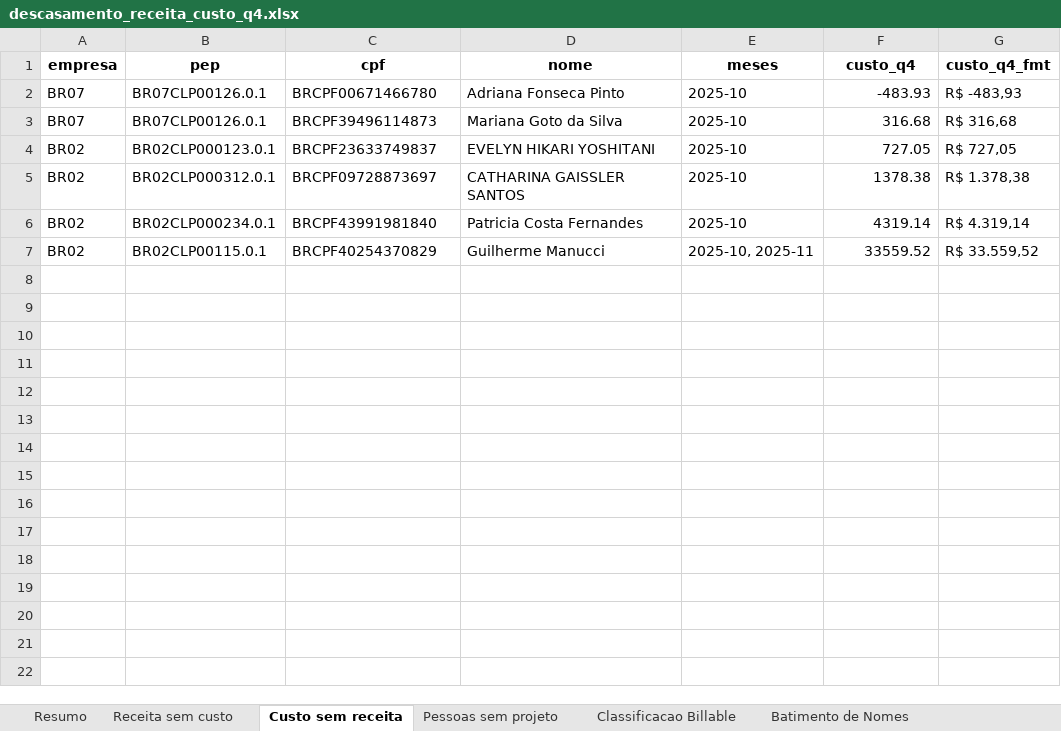
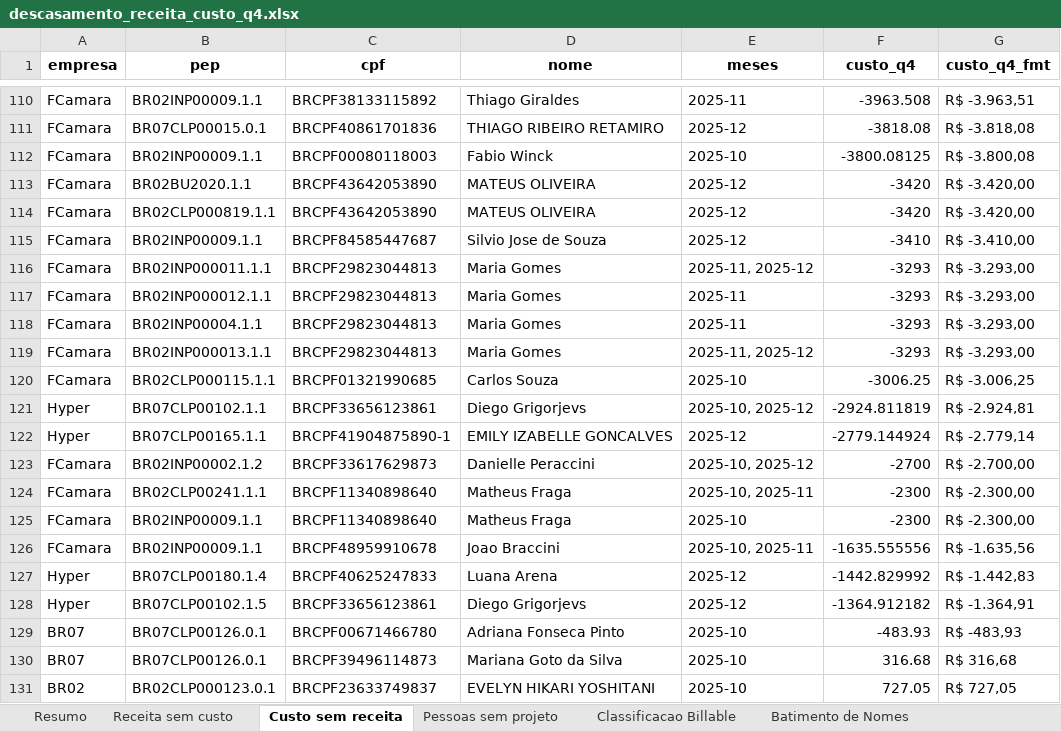
Before and after one commit to amandapaula-oss/worker-dashboard, an Excel workbook: backend/descasamento_receita_custo_q4.xlsx, sheet Custo sem receita, drawn as a sheet; only a part is shown, gaps mark what is left out; the shorter side is filled out with more unchanged rows; values as stored, in another font and other column widths than the file's, no borders; the diff covers the shown part only; the diff names each change by its address in the sheet, - before the commit and + after, or states it on an @@ line.

```diff
--- a/backend/descasamento_receita_custo_q4.xlsx (sheet Custo sem receita)
+++ b/backend/descasamento_receita_custo_q4.xlsx (sheet Custo sem receita)
+row 110: FCamara | BR02INP00009.1.1 | BRCPF38133115892 | Thiago Giraldes | 2025-11 | -3963.508 | R$ -3.963,51
+row 111: FCamara | BR07CLP00015.0.1 | BRCPF40861701836 | THIAGO RIBEIRO RETAMIRO | 2025-12 | -3818.08 | R$ -3.818,08
+row 112: FCamara | BR02INP00009.1.1 | BRCPF00080118003 | Fabio Winck | 2025-10 | -3800.08125 | R$ -3.800,08
+row 113: FCamara | BR02BU2020.1.1 | BRCPF43642053890 | MATEUS OLIVEIRA | 2025-12 | -3420 | R$ -3.420,00
+row 114: FCamara | BR02CLP000819.1.1 | BRCPF43642053890 | MATEUS OLIVEIRA | 2025-12 | -3420 | R$ -3.420,00
+row 115: FCamara | BR02INP00009.1.1 | BRCPF84585447687 | Silvio Jose de Souza | 2025-12 | -3410 | R$ -3.410,00
+row 116: FCamara | BR02INP000011.1.1 | BRCPF29823044813 | Maria Gomes | 2025-11, 2025-12 | -3293 | R$ -3.293,00
+row 117: FCamara | BR02INP000012.1.1 | BRCPF29823044813 | Maria Gomes | 2025-11 | -3293 | R$ -3.293,00
+row 118: FCamara | BR02INP00004.1.1 | BRCPF29823044813 | Maria Gomes | 2025-11 | -3293 | R$ -3.293,00
+row 119: FCamara | BR02INP000013.1.1 | BRCPF29823044813 | Maria Gomes | 2025-11, 2025-12 | -3293 | R$ -3.293,00
+row 120: FCamara | BR02CLP000115.1.1 | BRCPF01321990685 | Carlos Souza | 2025-10 | -3006.25 | R$ -3.006,25
+row 121: Hyper | BR07CLP00102.1.1 | BRCPF33656123861 | Diego Grigorjevs | 2025-10, 2025-12 | -2924.811819 | R$ -2.924,81
+row 122: Hyper | BR07CLP00165.1.1 | BRCPF41904875890-1 | EMILY IZABELLE GONCALVES | 2025-12 | -2779.144924 | R$ -2.779,14
+row 123: FCamara | BR02INP00002.1.2 | BRCPF33617629873 | Danielle Peraccini | 2025-10, 2025-12 | -2700 | R$ -2.700,00
+row 124: FCamara | BR02CLP00241.1.1 | BRCPF11340898640 | Matheus Fraga | 2025-10, 2025-11 | -2300 | R$ -2.300,00
+row 125: FCamara | BR02INP00009.1.1 | BRCPF11340898640 | Matheus Fraga | 2025-10 | -2300 | R$ -2.300,00
+row 126: FCamara | BR02INP00009.1.1 | BRCPF48959910678 | Joao Braccini | 2025-10, 2025-11 | -1635.555556 | R$ -1.635,56
+row 127: Hyper | BR07CLP00180.1.4 | BRCPF40625247833 | Luana Arena | 2025-12 | -1442.829992 | R$ -1.442,83
+row 128: Hyper | BR07CLP00102.1.5 | BRCPF33656123861 | Diego Grigorjevs | 2025-12 | -1364.912182 | R$ -1.364,91
```
Also changed, not shown: 108 added rows elsewhere in this sheet, sheet Resumo, 1 other file.
